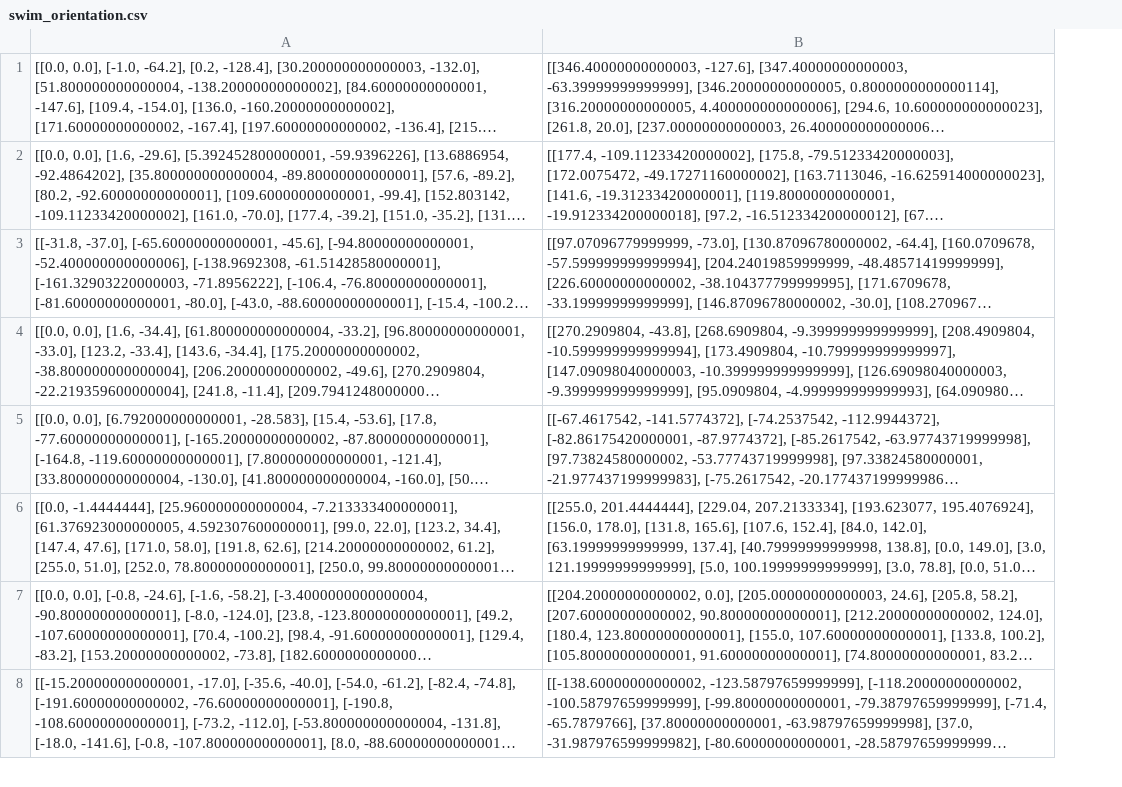
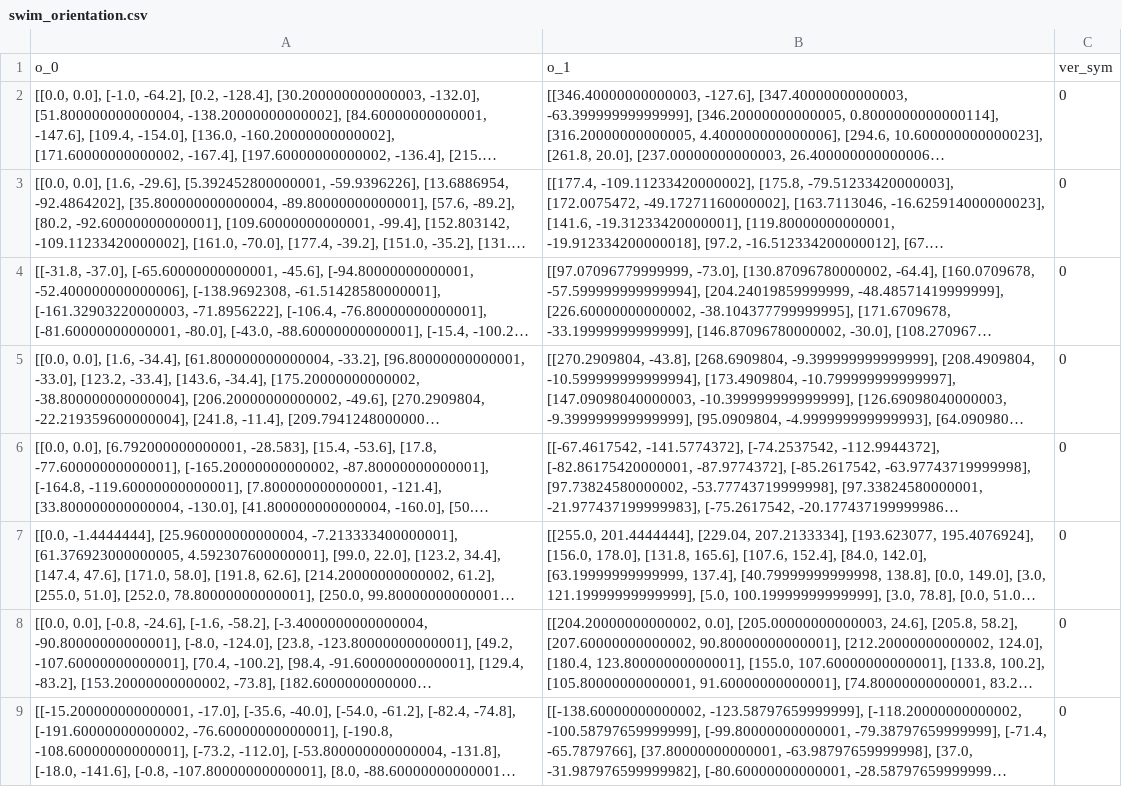
Before and after one commit to seanys/Packing-Algorithm, a CSV file: data/swim_orientation.csv, drawn as a sheet; only a part is shown; long unchanged cells end in …; addresses are those after the commit; the diff names each change by its address in the sheet, - before the commit and + after, or states it on an @@ line.

```diff
--- a/data/swim_orientation.csv
+++ b/data/swim_orientation.csv
+column C, rows 2-9: all 0
+row 1: o_0 | o_1 | ver_sym
```
Also changed, not shown: data/albano_nfp.csv, data/dighe1_nfp.csv, 6 other files.
